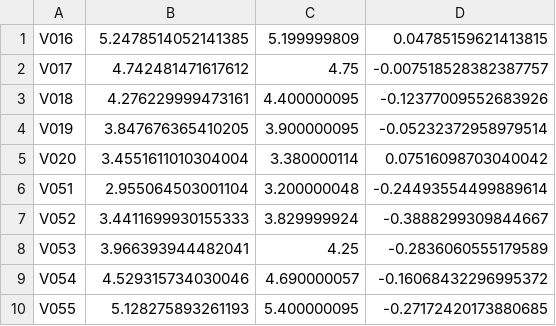
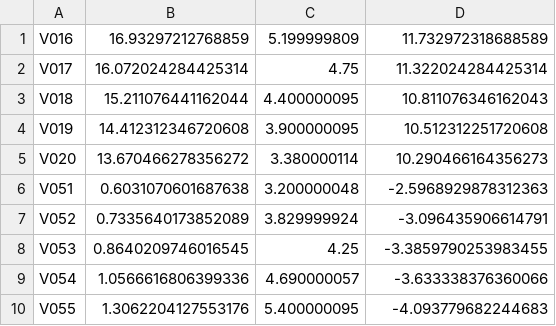
Before and after one commit to ppttzhu/MATH548_Project1, a CSV file: [output]npv_list.csv, drawn as a sheet.

Commit message:
Update [output]npv_list.csv

```diff
--- a/[output]npv_list.csv
+++ b/[output]npv_list.csv
@@ -1,10 +1,10 @@
-V016,5.2478514052141385,5.199999809,0.04785159621413815
-V017,4.742481471617612,4.75,-0.007518528382387757
-V018,4.276229999473161,4.400000095,-0.12377009552683926
-V019,3.847676365410205,3.900000095,-0.05232372958979514
-V020,3.4551611010304004,3.380000114,0.07516098703040042
-V051,2.955064503001104,3.200000048,-0.24493554499889614
-V052,3.4411699930155333,3.829999924,-0.3888299309844667
-V053,3.966393944482041,4.25,-0.2836060555179589
-V054,4.529315734030046,4.690000057,-0.16068432296995372
-V055,5.128275893261193,5.400000095,-0.27172420173880685
+V016,16.93297212768859,5.199999809,11.732972318688589
+V017,16.072024284425314,4.75,11.322024284425314
+V018,15.211076441162044,4.400000095,10.811076346162043
+V019,14.412312346720608,3.900000095,10.512312251720608
+V020,13.670466278356272,3.380000114,10.290466164356273
+V051,0.6031070601687638,3.200000048,-2.5968929878312363
+V052,0.7335640173852089,3.829999924,-3.096435906614791
+V053,0.8640209746016545,4.25,-3.3859790253983455
+V054,1.0566616806399336,4.690000057,-3.633338376360066
+V055,1.3062204127553176,5.400000095,-4.093779682244683
```
